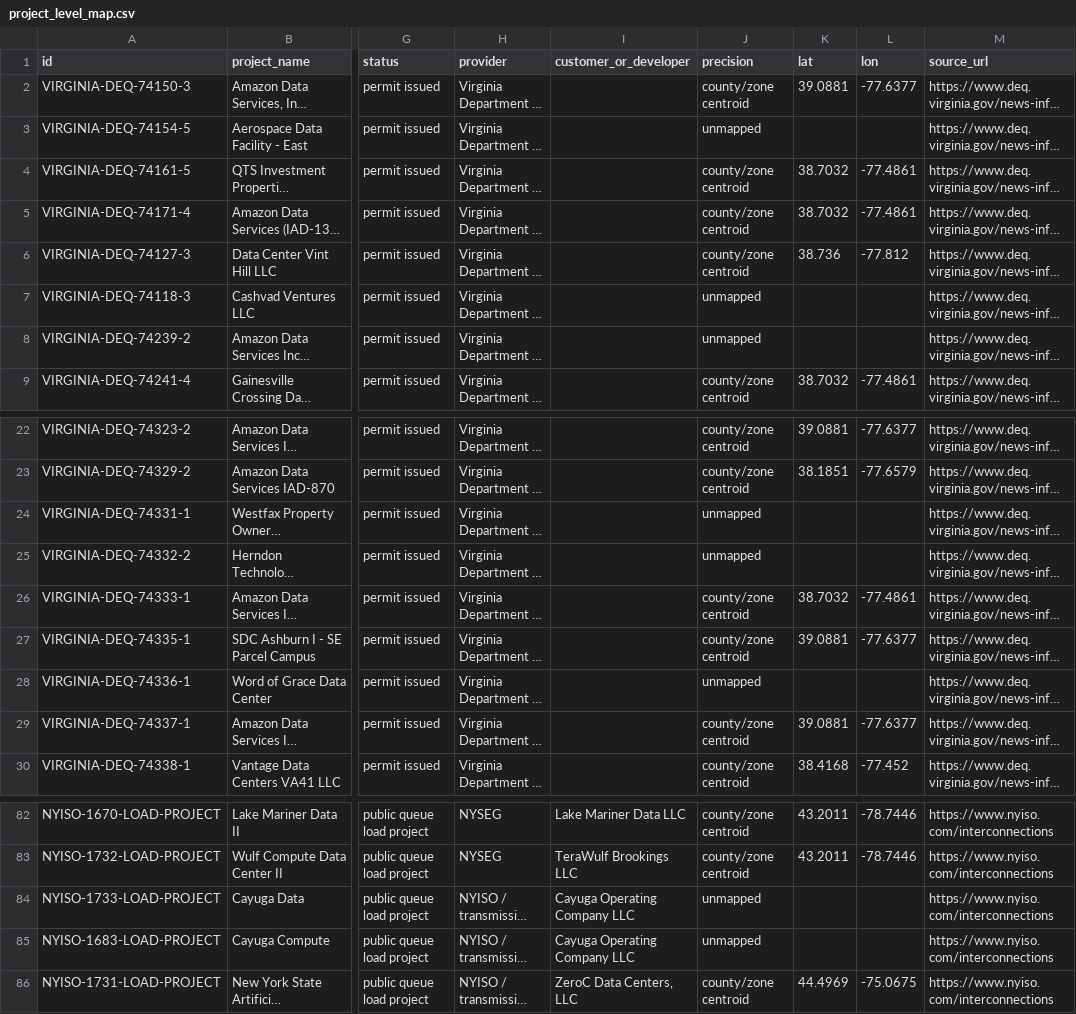
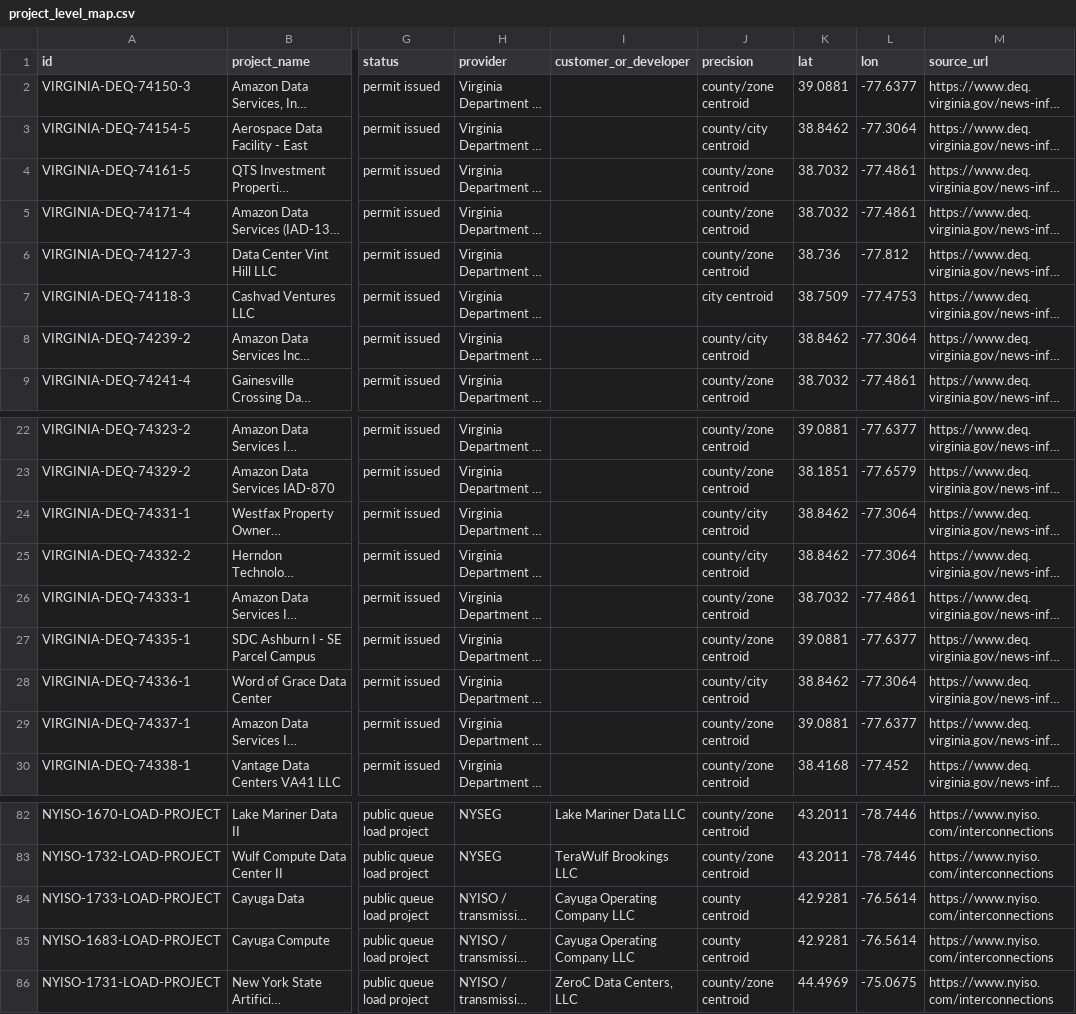
Before and after one commit to AnonRish/continental-load-registry, a CSV file: data/project_level_map.csv, drawn as a sheet; only a part is shown, gaps mark what is left out; long unchanged cells end in …; the diff names each change by its address in the sheet, - before the commit and + after, or states it on an @@ line.

Commit message:
Sync completed project map coordinates

```diff
--- a/data/project_level_map.csv
+++ b/data/project_level_map.csv
-J3 (precision): unmapped
+J3 (precision): county/city centroid
-K3 (lat): (empty)
+K3 (lat): 38.8462
-L3 (lon): (empty)
+L3 (lon): -77.3064
-J7 (precision): unmapped
+J7 (precision): city centroid
-K7 (lat): (empty)
+K7 (lat): 38.7509
-L7 (lon): (empty)
+L7 (lon): -77.4753
-J8 (precision): unmapped
+J8 (precision): county/city centroid
-K8 (lat): (empty)
+K8 (lat): 38.8462
-L8 (lon): (empty)
+L8 (lon): -77.3064
-J24:J25 (precision): unmapped
+J24:J25 (precision): county/city centroid
-K24:K25 (lat): (empty)
+K24:K25 (lat): 38.8462
-L24:L25 (lon): (empty)
+L24:L25 (lon): -77.3064
-J28 (precision): unmapped
+J28 (precision): county/city centroid
-K28 (lat): (empty)
+K28 (lat): 38.8462
-L28 (lon): (empty)
+L28 (lon): -77.3064
-J84:J85 (precision): unmapped
+J84:J85 (precision): county centroid
-K84:K85 (lat): (empty)
+K84:K85 (lat): 42.9281
-L84:L85 (lon): (empty)
+L84:L85 (lon): -76.5614
```
